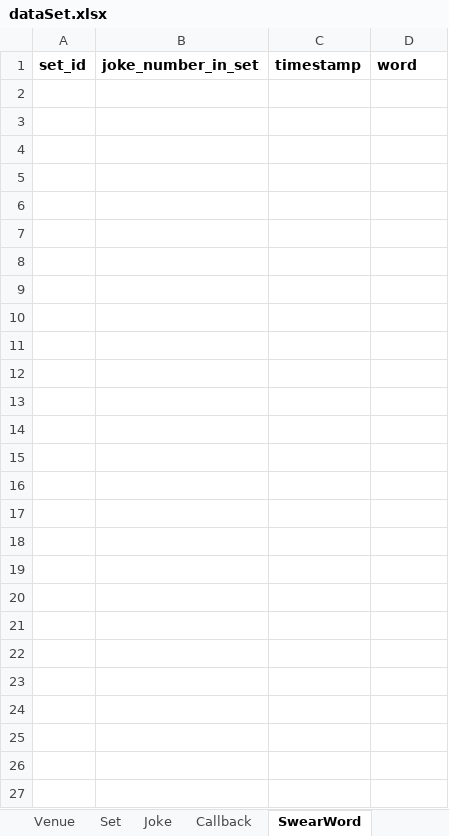
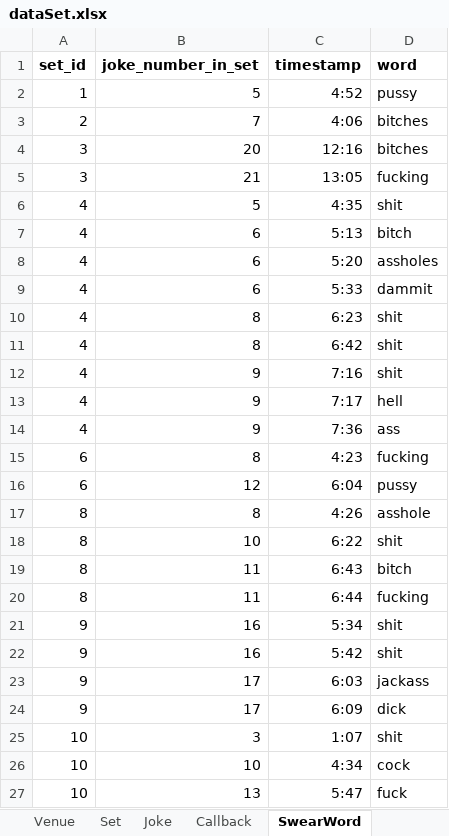
Before and after one commit to jakedv24/jakedv24.github.io, an Excel workbook: dataSet.xlsx, sheet SwearWord, drawn as a sheet; values as stored, in another font and other column widths than the file's, no borders; the diff names each change by its address in the sheet, - before the commit and + after, or states it on an @@ line.

```diff
--- a/dataSet.xlsx (sheet SwearWord)
+++ b/dataSet.xlsx (sheet SwearWord)
+row 2: 1 | 5 | 4:52 | pussy
+row 3: 2 | 7 | 4:06 | bitches
+row 4: 3 | 20 | 12:16 | bitches
+row 5: 3 | 21 | 13:05 | fucking
+row 6: 4 | 5 | 4:35 | shit
+row 7: 4 | 6 | 5:13 | bitch
+row 8: 4 | 6 | 5:20 | assholes
+row 9: 4 | 6 | 5:33 | dammit
+row 10: 4 | 8 | 6:23 | shit
+row 11: 4 | 8 | 6:42 | shit
+row 12: 4 | 9 | 7:16 | shit
+row 13: 4 | 9 | 7:17 | hell
+row 14: 4 | 9 | 7:36 | ass
+row 15: 6 | 8 | 4:23 | fucking
+row 16: 6 | 12 | 6:04 | pussy
+row 17: 8 | 8 | 4:26 | asshole
+row 18: 8 | 10 | 6:22 | shit
+row 19: 8 | 11 | 6:43 | bitch
+row 20: 8 | 11 | 6:44 | fucking
+row 21: 9 | 16 | 5:34 | shit
+row 22: 9 | 16 | 5:42 | shit
+row 23: 9 | 17 | 6:03 | jackass
+row 24: 9 | 17 | 6:09 | dick
+row 25: 10 | 3 | 1:07 | shit
+row 26: 10 | 10 | 4:34 | cock
+row 27: 10 | 13 | 5:47 | fuck
```
Also changed, not shown: sheet Joke, sheet Comedian, sheet Set, sheet Callback, sheet Venue, 1 other file.
